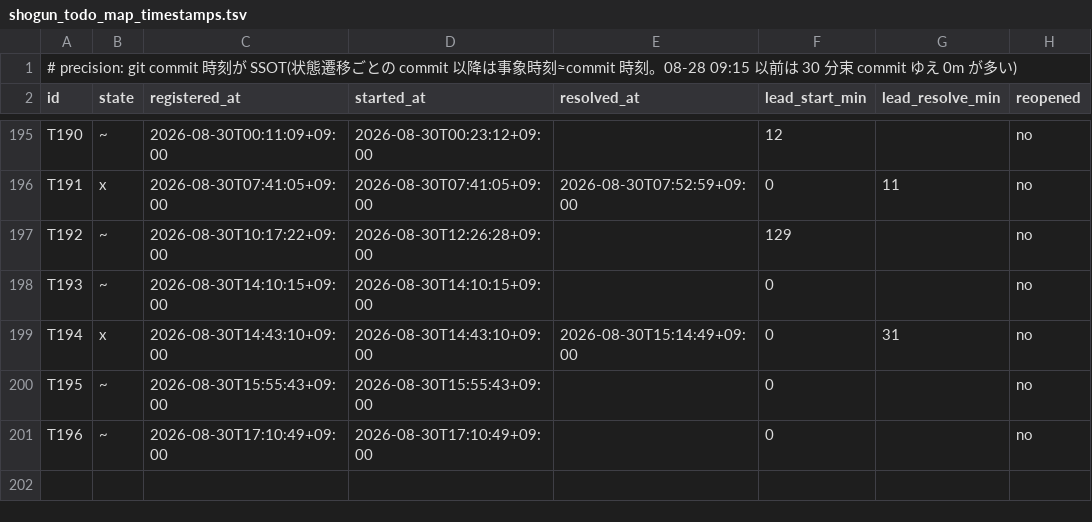
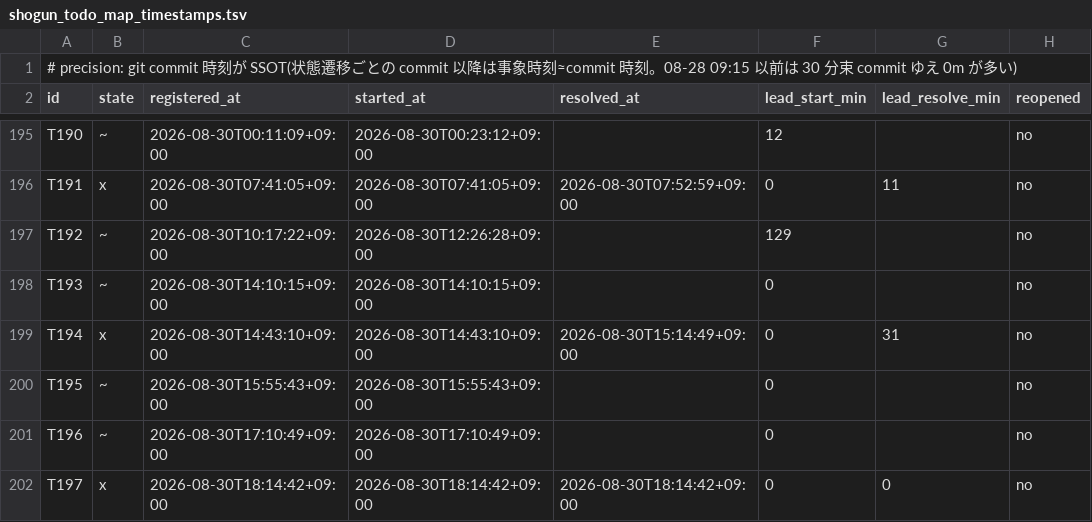
Before and after one commit to simokitafresh/multi-agent-shogun, a TSV file: queue/shogun_todo_map_timestamps.tsv, drawn as a sheet; only a part is shown, gaps mark what is left out; the diff names each change by its address in the sheet, - before the commit and + after, or states it on an @@ line.

```diff
--- a/queue/shogun_todo_map_timestamps.tsv
+++ b/queue/shogun_todo_map_timestamps.tsv
+row 202: T197 | x | 2026-08-30T18:14:42+09:00 | 2026-08-30T18:14:42+09:00 | 2026-08-30T18:14:42+09:00 | 0 | 0 | no
```
Also changed, not shown: 2 other files.
